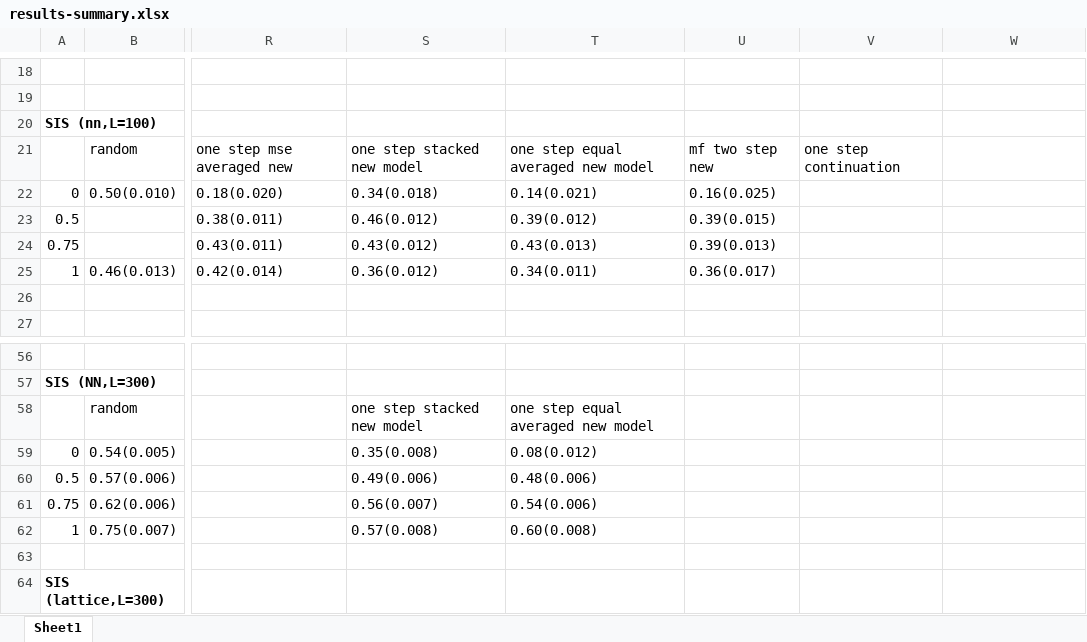
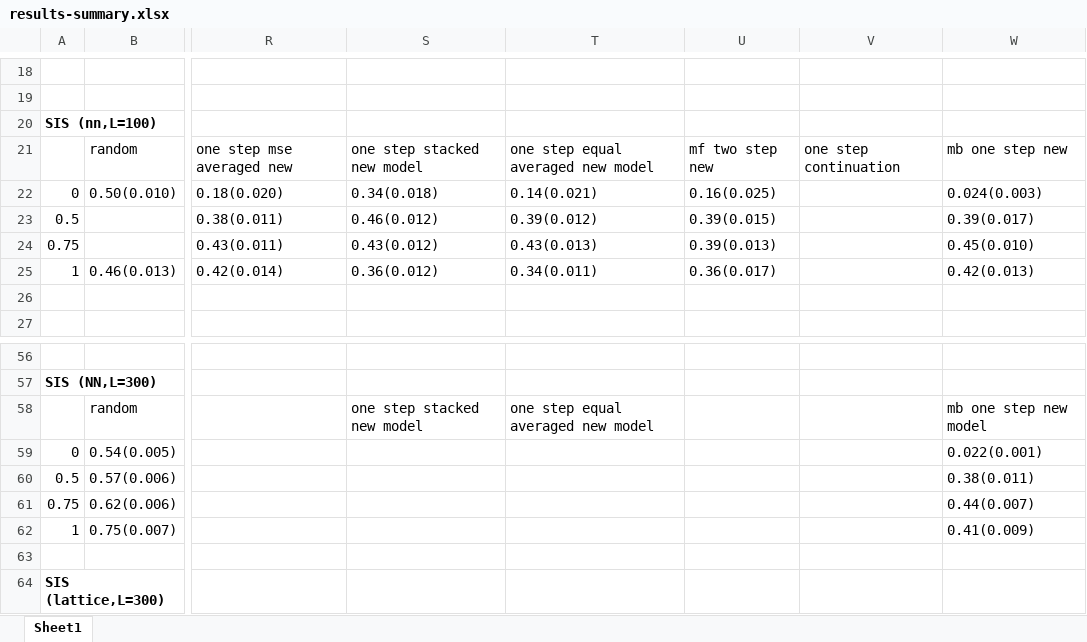
Before and after one commit to jclifton333/spatial-RL, an Excel workbook: analysis/results-summary.xlsx, sheet Sheet1, drawn as a sheet; only a part is shown, gaps mark what is left out; values as stored, in another font and other column widths than the file's, no borders; the diff names each change by its address in the sheet, - before the commit and + after, or states it on an @@ line.

Commit message:
update results

```diff
--- a/analysis/results-summary.xlsx (sheet Sheet1)
+++ b/analysis/results-summary.xlsx (sheet Sheet1)
-W21: (empty)
+W21: mb one step new
-W22: (empty)
+W22: 0.024(0.003)
-W23: (empty)
+W23: 0.39(0.017)
-W24: (empty)
+W24: 0.45(0.010)
-W25: (empty)
+W25: 0.42(0.013)
-W58: (empty)
+W58: mb one step new model
-S59: 0.35(0.008)
+S59: (empty)
-T59: 0.08(0.012)
+T59: (empty)
-W59: (empty)
+W59: 0.022(0.001)
-S60: 0.49(0.006)
+S60: (empty)
-T60: 0.48(0.006)
+T60: (empty)
-W60: (empty)
+W60: 0.38(0.011)
-S61: 0.56(0.007)
+S61: (empty)
-T61: 0.54(0.006)
+T61: (empty)
-W61: (empty)
+W61: 0.44(0.007)
-S62: 0.57(0.008)
+S62: (empty)
-T62: 0.60(0.008)
+T62: (empty)
-W62: (empty)
+W62: 0.41(0.009)
```
